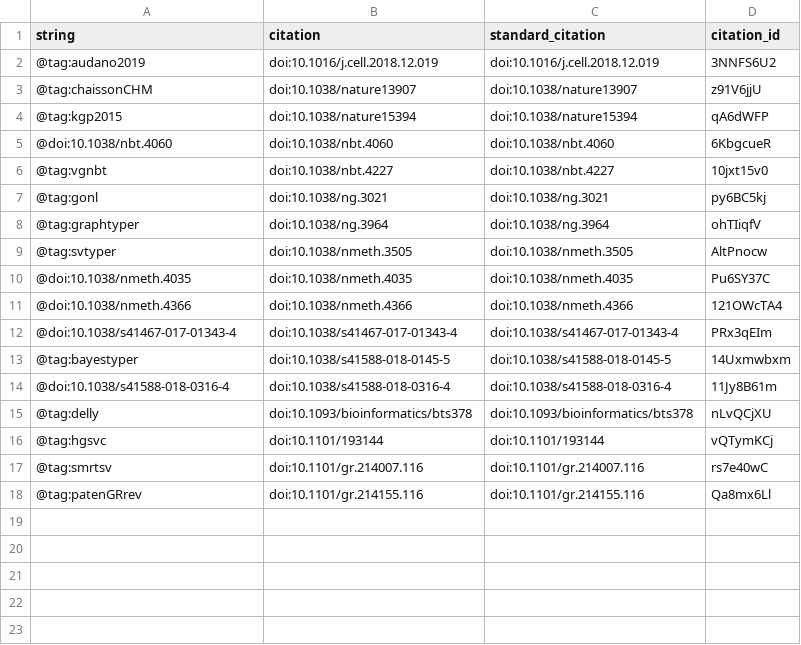
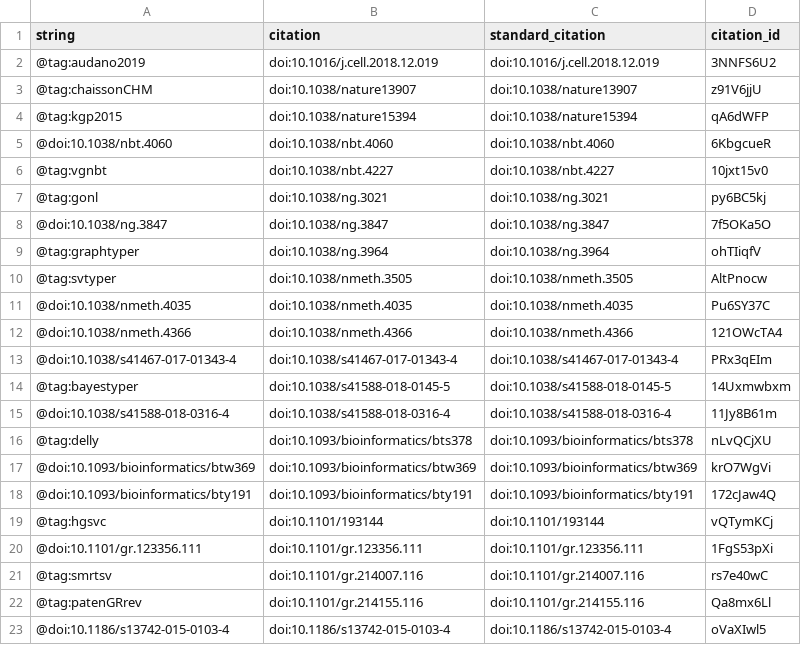
Before and after one commit to jmonlong/manu-vgsv, a TSV file: citations.tsv, drawn as a sheet; the diff names each change by its address in the sheet, - before the commit and + after, or states it on an @@ line.

```diff
--- a/citations.tsv
+++ b/citations.tsv
+row 8: @doi:10.1038/ng.3847 | doi:10.1038/ng.3847 | doi:10.1038/ng.3847 | 7f5OKa5O
+row 17: @doi:10.1093/bioinformatics/btw369 | doi:10.1093/bioinformatics/btw369 | doi:10.1093/bioinformatics/btw369 | krO7WgVi
+row 18: @doi:10.1093/bioinformatics/bty191 | doi:10.1093/bioinformatics/bty191 | doi:10.1093/bioinformatics/bty191 | 172cJaw4Q
+row 20: @doi:10.1101/gr.123356.111 | doi:10.1101/gr.123356.111 | doi:10.1101/gr.123356.111 | 1FgS53pXi
+row 23: @doi:10.1186/s13742-015-0103-4 | doi:10.1186/s13742-015-0103-4 | doi:10.1186/s13742-015-0103-4 | oVaXIwl5
```
Also changed, not shown: 5 other files.
